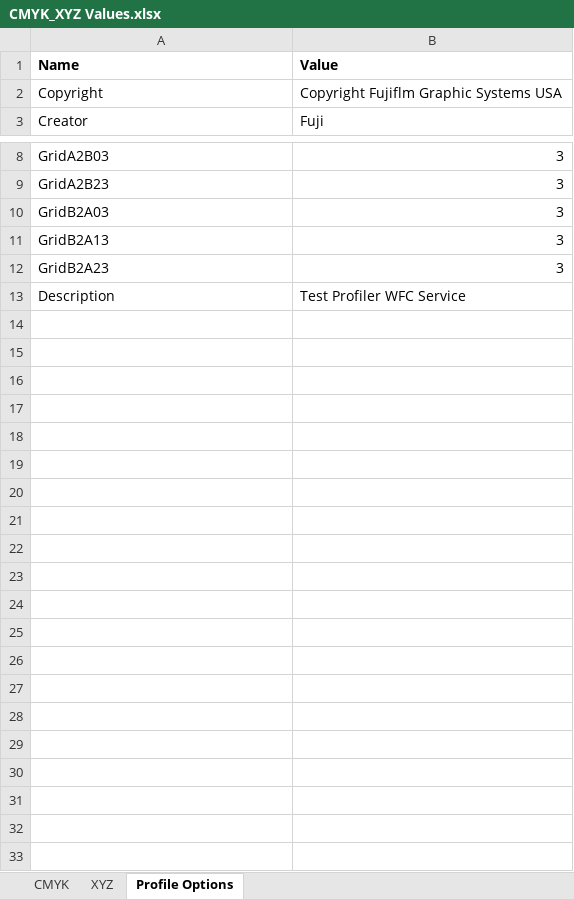
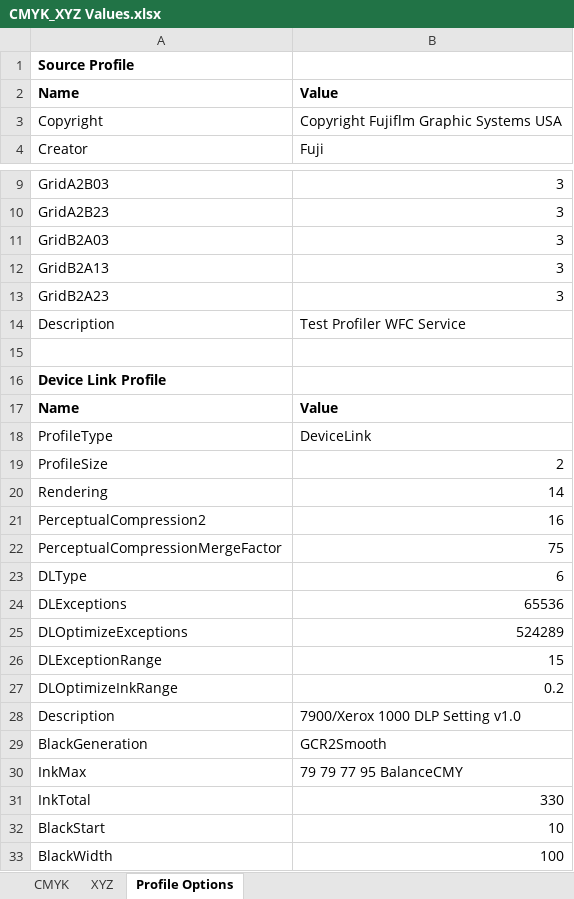
Before and after one commit to jig-git77/Fuji_Colorpath, an Excel workbook: CPSyncService/ColorPathSyncTest/DataFiles/CMYK_XYZ Values.xlsx, sheet Profile Options, drawn as a sheet; only a part is shown, gaps mark what is left out; values as stored, in another font and other column widths than the file's, no borders; the diff names each change by its address in the sheet, - before the commit and + after, or states it on an @@ line.

```diff
--- a/CPSyncService/ColorPathSyncTest/DataFiles/CMYK_XYZ Values.xlsx (sheet Profile Options)
+++ b/CPSyncService/ColorPathSyncTest/DataFiles/CMYK_XYZ Values.xlsx (sheet Profile Options)
+row 1: Source Profile
+row 15: (empty)
+row 16: Device Link Profile
+row 17: Name | Value
+row 18: ProfileType | DeviceLink
+row 19: ProfileSize | 2
+row 20: Rendering | 14
+row 21: PerceptualCompression2 | 16
+row 22: PerceptualCompressionMergeFactor | 75
+row 23: DLType | 6
+row 24: DLExceptions | 65536
+row 25: DLOptimizeExceptions | 524289
+row 26: DLExceptionRange | 15
+row 27: DLOptimizeInkRange | 0.2
+row 28: Description | 7900/Xerox 1000 DLP Setting v1.0
+row 29: BlackGeneration | GCR2Smooth
+row 30: InkMax | 79 79 77 95 BalanceCMY
+row 31: InkTotal | 330
+row 32: BlackStart | 10
+row 33: BlackWidth | 100
```
Also changed, not shown: 4 other files.
